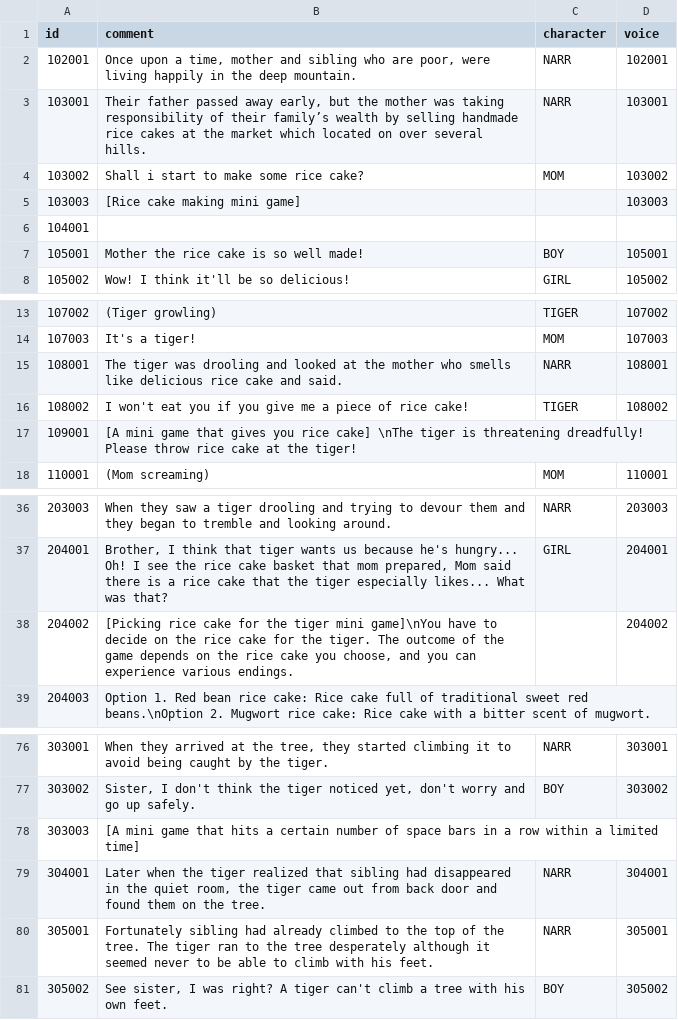
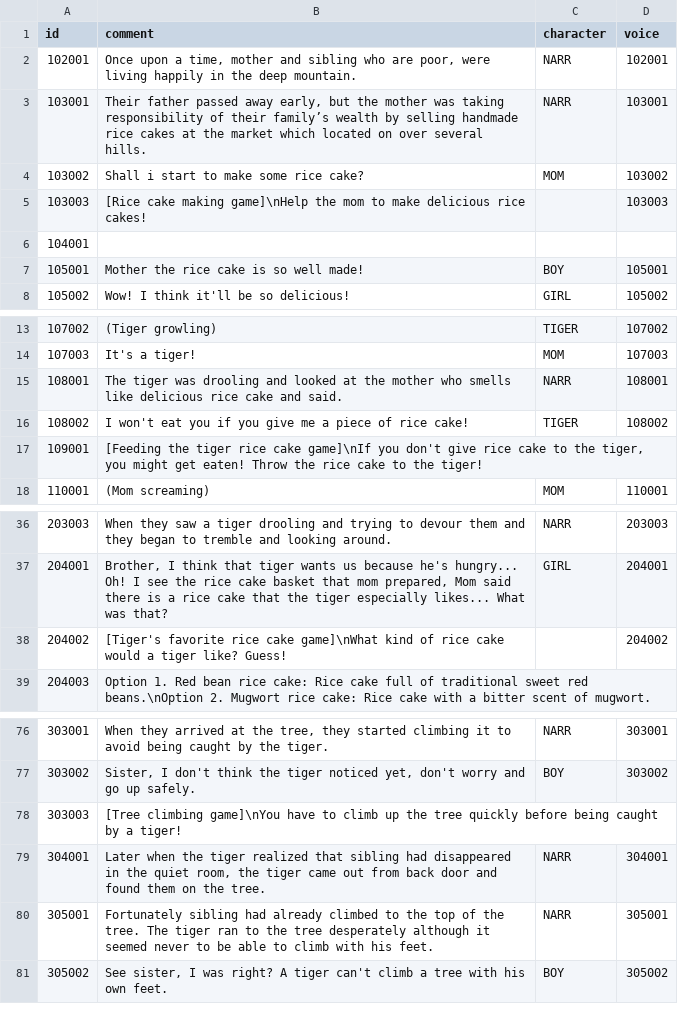
Before and after one commit to ddalpange/ssu-processing, a TSV file: Main/Data/ScenarioScript_en.tsv, drawn as a sheet; only a part is shown, gaps mark what is left out.

```diff
--- a/Main/Data/ScenarioScript_en.tsv
+++ b/Main/Data/ScenarioScript_en.tsv
@@ -4,3 +4,3 @@ id	comment	character	voice
 103002	Shall i start to make some rice cake?	MOM	103002
-103003	[Rice cake making mini game]		103003
+103003	[Rice cake making game]\nHelp the mom to make delicious rice cakes!		103003
 104001			
@@ -16,3 +16,3 @@ id	comment	character	voice
 108002	I won't eat you if you give me a piece of rice cake!	TIGER	108002
-109001	[A mini game that gives you rice cake] \nThe tiger is threatening dreadfully! Please throw rice cake at the tiger!		
+109001	[Feeding the tiger rice cake game]\nIf you don't give rice cake to the tiger, you might get eaten! Throw the rice cake to the tiger!		
 110001	(Mom screaming)	MOM	110001
@@ -37,3 +37,3 @@ id	comment	character	voice
 204001	Brother, I think that tiger wants us because he's hungry... Oh! I see the rice cake basket that mom prepared, Mom said there is a rice cake that the tiger especially likes... What was that?	GIRL	204001
-204002	[Picking rice cake for the tiger mini game]\nYou have to decide on the rice cake for the tiger. The outcome of the game depends on the rice cake you choose, and you can experience various endings.		204002
+204002	[Tiger's favorite rice cake game]\nWhat kind of rice cake would a tiger like? Guess!		204002
 204003	Option 1. Red bean rice cake: Rice cake full of traditional sweet red beans.\nOption 2. Mugwort rice cake: Rice cake with a bitter scent of mugwort.		
@@ -77,3 +77,3 @@ id	comment	character	voice
 303002	Sister, I don't think the tiger noticed yet, don't worry and go up safely.	BOY	303002
-303003	[A mini game that hits a certain number of space bars in a row within a limited time]		
+303003	[Tree climbing game]\nYou have to climb up the tree quickly before being caught by a tiger!		
 304001	Later when the tiger realized that sibling had disappeared in the quiet room, the tiger came out from back door and found them on the tree.	NARR	304001
```
Also changed, not shown: Main/Data/ScenarioScript_ko.tsv.
